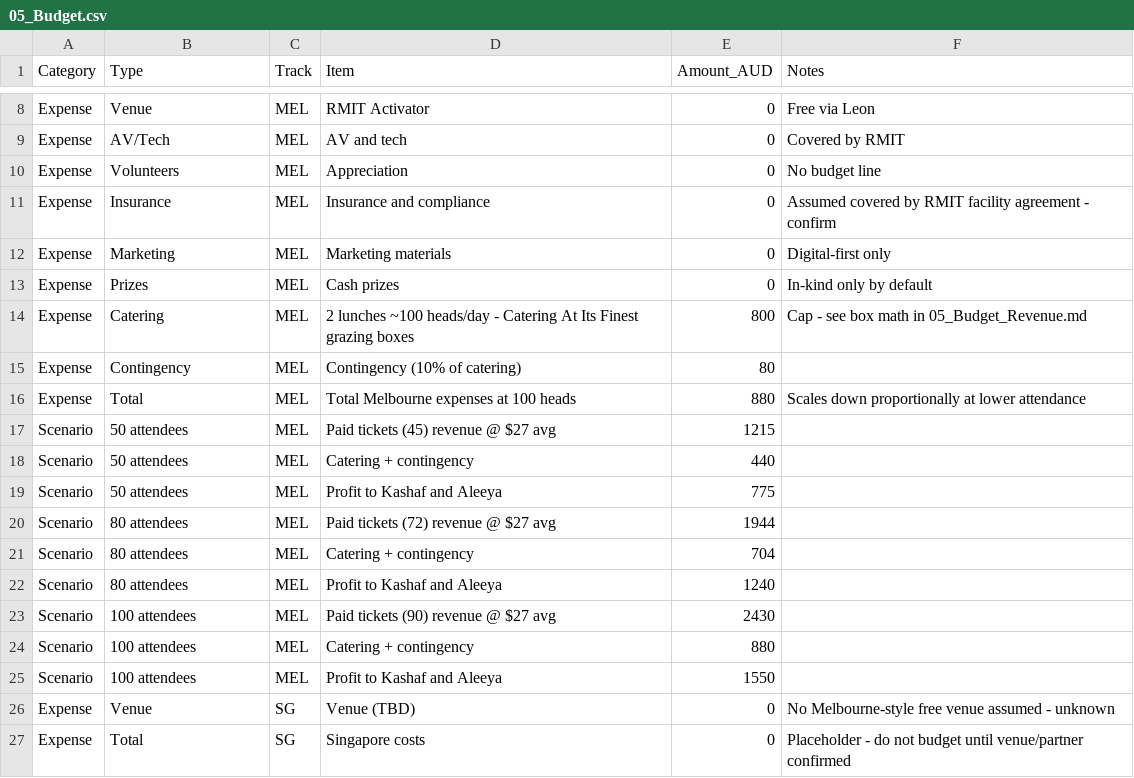
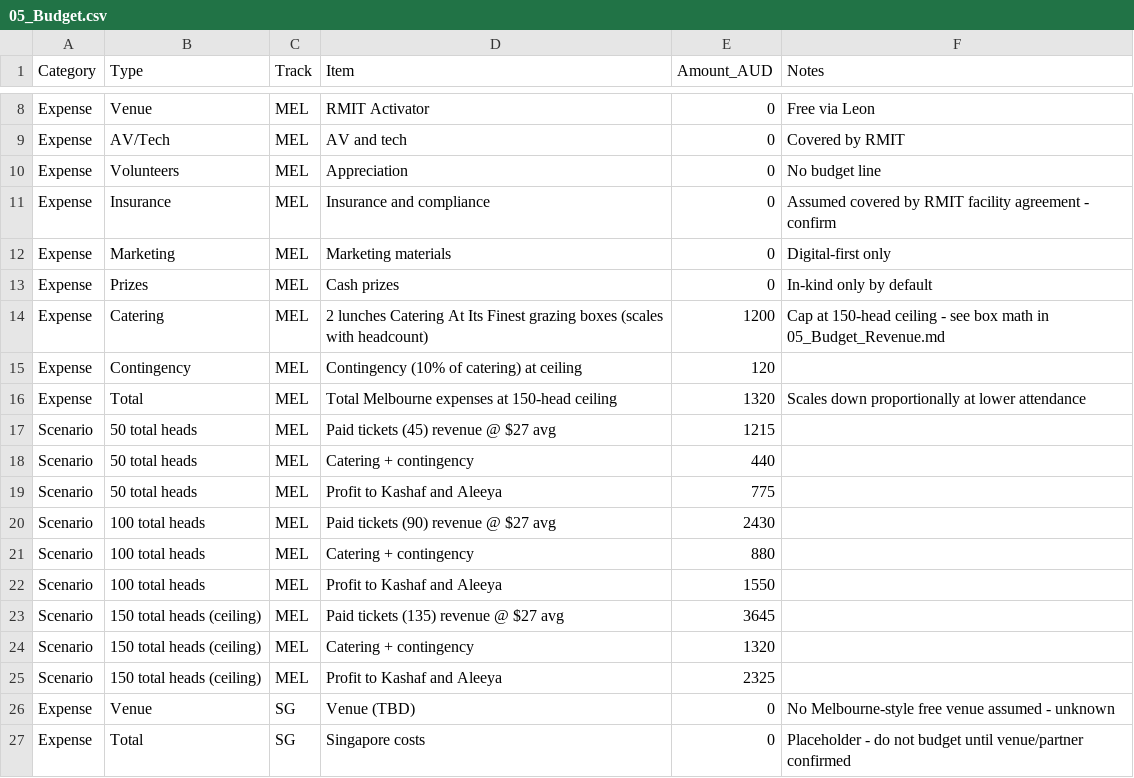
Before and after one commit to aleeyaahmad5/TechForHumanity-Hackathon, a CSV file: 05_Budget.csv, drawn as a sheet; only a part is shown, gaps mark what is left out.

Commit message:
Raise total capacity ceiling to 150 (participants + mentors/judges/volunteers); catering scales to ~$1,200 at ceiling

```diff
--- a/05_Budget.csv
+++ b/05_Budget.csv
@@ -13,14 +13,14 @@ Expense,Marketing,MEL,Marketing materials,0,Digital-first only
 Expense,Prizes,MEL,Cash prizes,0,In-kind only by default
-Expense,Catering,MEL,2 lunches ~100 heads/day - Catering At Its Finest grazing boxes,800,Cap - see box math in 05_Budget_Revenue.md
-Expense,Contingency,MEL,Contingency (10% of catering),80,
-Expense,Total,MEL,Total Melbourne expenses at 100 heads,880,Scales down proportionally at lower attendance
-Scenario,50 attendees,MEL,Paid tickets (45) revenue @ $27 avg,1215,
-Scenario,50 attendees,MEL,Catering + contingency,440,
-Scenario,50 attendees,MEL,Profit to Kashaf and Aleeya,775,
-Scenario,80 attendees,MEL,Paid tickets (72) revenue @ $27 avg,1944,
-Scenario,80 attendees,MEL,Catering + contingency,704,
-Scenario,80 attendees,MEL,Profit to Kashaf and Aleeya,1240,
-Scenario,100 attendees,MEL,Paid tickets (90) revenue @ $27 avg,2430,
-Scenario,100 attendees,MEL,Catering + contingency,880,
-Scenario,100 attendees,MEL,Profit to Kashaf and Aleeya,1550,
+Expense,Catering,MEL,2 lunches Catering At Its Finest grazing boxes (scales with headcount),1200,Cap at 150-head ceiling - see box math in 05_Budget_Revenue.md
+Expense,Contingency,MEL,Contingency (10% of catering) at ceiling,120,
+Expense,Total,MEL,Total Melbourne expenses at 150-head ceiling,1320,Scales down proportionally at lower attendance
+Scenario,50 total heads,MEL,Paid tickets (45) revenue @ $27 avg,1215,
+Scenario,50 total heads,MEL,Catering + contingency,440,
+Scenario,50 total heads,MEL,Profit to Kashaf and Aleeya,775,
+Scenario,100 total heads,MEL,Paid tickets (90) revenue @ $27 avg,2430,
+Scenario,100 total heads,MEL,Catering + contingency,880,
+Scenario,100 total heads,MEL,Profit to Kashaf and Aleeya,1550,
+Scenario,150 total heads (ceiling),MEL,Paid tickets (135) revenue @ $27 avg,3645,
+Scenario,150 total heads (ceiling),MEL,Catering + contingency,1320,
+Scenario,150 total heads (ceiling),MEL,Profit to Kashaf and Aleeya,2325,
 Expense,Venue,SG,Venue (TBD),0,No Melbourne-style free venue assumed - unknown
```
Also changed, not shown: 03_WBS.csv, 08_Logistics_Checklist.csv, 15 other files.
